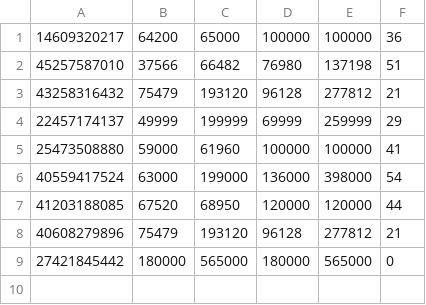
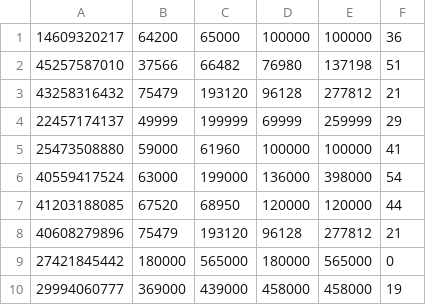
Before and after one commit to milleniumvietnam/Claudechiendichshopee, a TSV file: scripts/ranges.tsv, drawn as a sheet; the diff names each change by its address in the sheet, - before the commit and + after, or states it on an @@ line.

```diff
--- a/scripts/ranges.tsv
+++ b/scripts/ranges.tsv
+row 10: 29994060777 | 369000 | 439000 | 458000 | 458000 | 19
```
Also changed, not shown: scripts/core.tsv, scripts/images.tsv, 3 other files.
